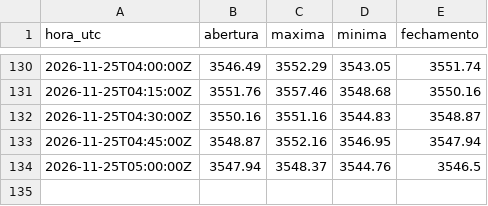
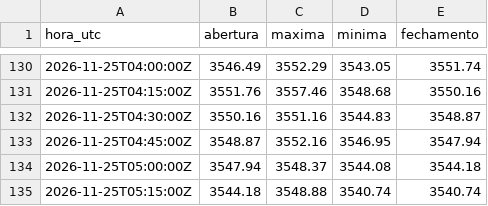
Before and after one commit to Rvichiato/Avalia-o-Trade, a CSV file: dados/tv/XAUUSD_15m.csv, drawn as a sheet; only a part is shown, gaps mark what is left out.

```diff
--- a/dados/tv/XAUUSD_15m.csv
+++ b/dados/tv/XAUUSD_15m.csv
@@ -133,2 +133,3 @@ hora_utc,abertura,maxima,minima,fechamento
 2026-11-25T04:45:00Z,3548.87,3552.16,3546.95,3547.94
-2026-11-25T05:00:00Z,3547.94,3548.37,3544.76,3546.5
+2026-11-25T05:00:00Z,3547.94,3548.37,3544.08,3544.18
+2026-11-25T05:15:00Z,3544.18,3548.88,3540.74,3540.74
```
Also changed, not shown: dados/tv/EURUSD_15m.csv, dados/tv/US500_15m.csv, 2 other files.
